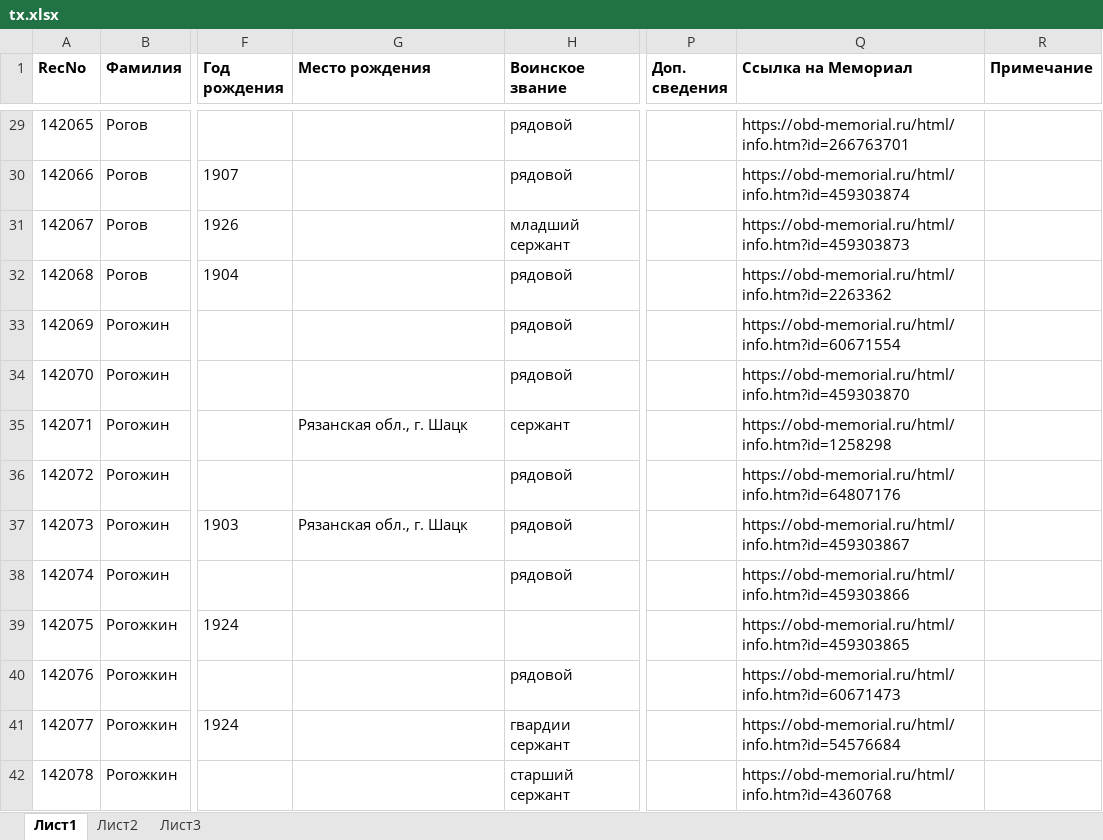
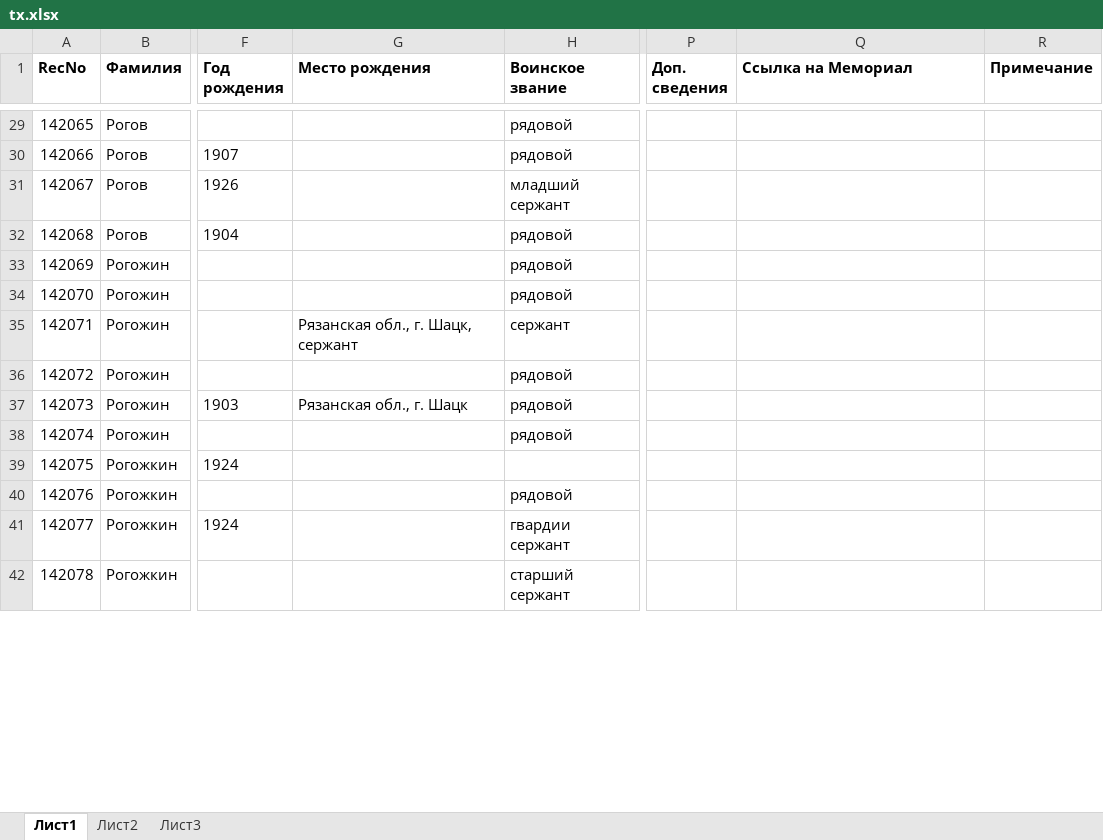
Before and after one commit to TakkaTooo/BuyingRSREU, an Excel workbook: tx.xlsx, sheet Лист1, drawn as a sheet; only a part is shown, gaps mark what is left out; values as stored, in another font and other column widths than the file's, no borders; the diff covers the shown part only; the diff names each change by its address in the sheet, - before the commit and + after, or states it on an @@ line.

```diff
--- a/tx.xlsx (sheet Лист1)
+++ b/tx.xlsx (sheet Лист1)
-Q29 (Ссылка на Мемориал): https://obd-memorial.ru/html/info.htm?id=266763701
+Q29 (Ссылка на Мемориал): (empty)
-Q30 (Ссылка на Мемориал): https://obd-memorial.ru/html/info.htm?id=459303874
+Q30 (Ссылка на Мемориал): (empty)
-Q31 (Ссылка на Мемориал): https://obd-memorial.ru/html/info.htm?id=459303873
+Q31 (Ссылка на Мемориал): (empty)
-Q32 (Ссылка на Мемориал): https://obd-memorial.ru/html/info.htm?id=2263362
+Q32 (Ссылка на Мемориал): (empty)
-Q33 (Ссылка на Мемориал): https://obd-memorial.ru/html/info.htm?id=60671554
+Q33 (Ссылка на Мемориал): (empty)
-Q34 (Ссылка на Мемориал): https://obd-memorial.ru/html/info.htm?id=459303870
+Q34 (Ссылка на Мемориал): (empty)
-G35 (Место рождения): Рязанская обл., г. Шацк
+G35 (Место рождения): Рязанская обл., г. Шацк, сержант
-Q35 (Ссылка на Мемориал): https://obd-memorial.ru/html/info.htm?id=1258298
+Q35 (Ссылка на Мемориал): (empty)
-Q36 (Ссылка на Мемориал): https://obd-memorial.ru/html/info.htm?id=64807176
+Q36 (Ссылка на Мемориал): (empty)
-Q37 (Ссылка на Мемориал): https://obd-memorial.ru/html/info.htm?id=459303867
+Q37 (Ссылка на Мемориал): (empty)
-Q38 (Ссылка на Мемориал): https://obd-memorial.ru/html/info.htm?id=459303866
+Q38 (Ссылка на Мемориал): (empty)
-Q39 (Ссылка на Мемориал): https://obd-memorial.ru/html/info.htm?id=459303865
+Q39 (Ссылка на Мемориал): (empty)
-Q40 (Ссылка на Мемориал): https://obd-memorial.ru/html/info.htm?id=60671473
+Q40 (Ссылка на Мемориал): (empty)
-Q41 (Ссылка на Мемориал): https://obd-memorial.ru/html/info.htm?id=54576684
+Q41 (Ссылка на Мемориал): (empty)
-Q42 (Ссылка на Мемориал): https://obd-memorial.ru/html/info.htm?id=4360768
+Q42 (Ссылка на Мемориал): (empty)
```
Also changed, not shown: 457 edited cells elsewhere in this sheet, reductions.xlsx, testleha1.xlsx, 2 other files.
